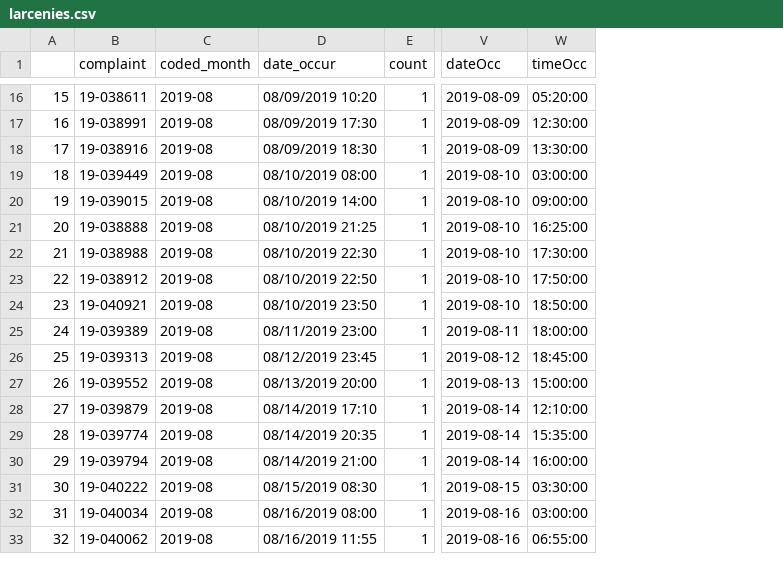
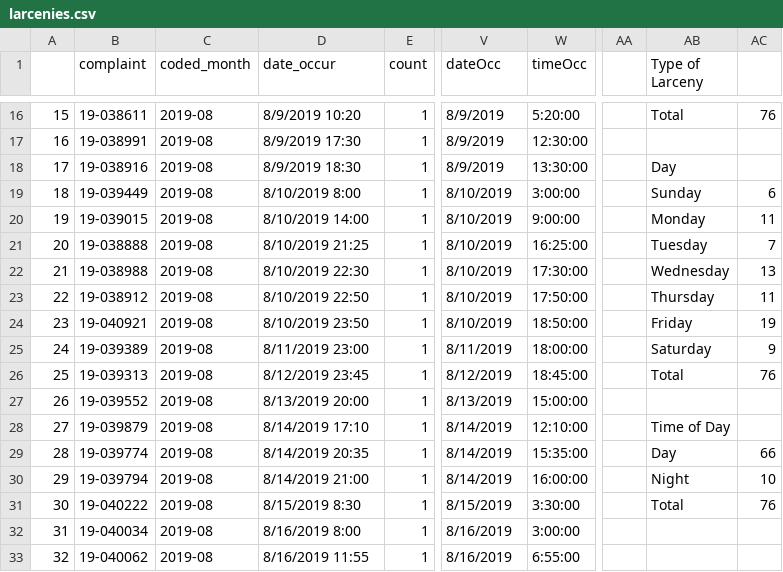
Before and after one commit to wumcrc/r-crime-mapping, a CSV file: results/cwe/2019/august/larcenies.csv, drawn as a sheet; only a part is shown, gaps mark what is left out; the diff covers the shown part only; the diff names each change by its address in the sheet, - before the commit and + after, or states it on an @@ line.

```diff
--- a/results/cwe/2019/august/larcenies.csv
+++ b/results/cwe/2019/august/larcenies.csv
+column AA, empty
+column AB (Type of Larceny), rows 16-31: Total |  | Day | Sunday | Monday | Tuesday | Wednesday | Thursday | Friday | Saturday | Total |  | Time of Day | Day | Night | Total
+column AC, rows 16-31: 76 |  |  | 6 | 11 | 7 | 13 | 11 | 19 | 9 | 76 |  |  | 66 | 10 | 76
-D16 (date_occur): 08/09/2019 10:20
+D16 (date_occur): 8/9/2019 10:20
-V16:V18 (dateOcc): 2019-08-09
+V16:V18 (dateOcc): 8/9/2019
-W16 (timeOcc): 05:20:00
+W16 (timeOcc): 5:20:00
-D17 (date_occur): 08/09/2019 17:30
+D17 (date_occur): 8/9/2019 17:30
-D18 (date_occur): 08/09/2019 18:30
+D18 (date_occur): 8/9/2019 18:30
-D19 (date_occur): 08/10/2019 08:00
+D19 (date_occur): 8/10/2019 8:00
-V19:V24 (dateOcc): 2019-08-10
+V19:V24 (dateOcc): 8/10/2019
-W19 (timeOcc): 03:00:00
+W19 (timeOcc): 3:00:00
-D20 (date_occur): 08/10/2019 14:00
+D20 (date_occur): 8/10/2019 14:00
-W20 (timeOcc): 09:00:00
+W20 (timeOcc): 9:00:00
-D21 (date_occur): 08/10/2019 21:25
+D21 (date_occur): 8/10/2019 21:25
-D22 (date_occur): 08/10/2019 22:30
+D22 (date_occur): 8/10/2019 22:30
-D23 (date_occur): 08/10/2019 22:50
+D23 (date_occur): 8/10/2019 22:50
-D24 (date_occur): 08/10/2019 23:50
+D24 (date_occur): 8/10/2019 23:50
-D25 (date_occur): 08/11/2019 23:00
+D25 (date_occur): 8/11/2019 23:00
-V25 (dateOcc): 2019-08-11
+V25 (dateOcc): 8/11/2019
-D26 (date_occur): 08/12/2019 23:45
+D26 (date_occur): 8/12/2019 23:45
-V26 (dateOcc): 2019-08-12
+V26 (dateOcc): 8/12/2019
-D27 (date_occur): 08/13/2019 20:00
+D27 (date_occur): 8/13/2019 20:00
-V27 (dateOcc): 2019-08-13
+V27 (dateOcc): 8/13/2019
-D28 (date_occur): 08/14/2019 17:10
+D28 (date_occur): 8/14/2019 17:10
-V28:V30 (dateOcc): 2019-08-14
+V28:V30 (dateOcc): 8/14/2019
-D29 (date_occur): 08/14/2019 20:35
+D29 (date_occur): 8/14/2019 20:35
-D30 (date_occur): 08/14/2019 21:00
+D30 (date_occur): 8/14/2019 21:00
-D31 (date_occur): 08/15/2019 08:30
+D31 (date_occur): 8/15/2019 8:30
-V31 (dateOcc): 2019-08-15
+V31 (dateOcc): 8/15/2019
-W31 (timeOcc): 03:30:00
+W31 (timeOcc): 3:30:00
-D32 (date_occur): 08/16/2019 08:00
+D32 (date_occur): 8/16/2019 8:00
-V32:V33 (dateOcc): 2019-08-16
+V32:V33 (dateOcc): 8/16/2019
-W32 (timeOcc): 03:00:00
+W32 (timeOcc): 3:00:00
-D33 (date_occur): 08/16/2019 11:55
+D33 (date_occur): 8/16/2019 11:55
-W33 (timeOcc): 06:55:00
+W33 (timeOcc): 6:55:00
```
Also changed, not shown: 142 edited cells elsewhere in this file, 8 other files.
